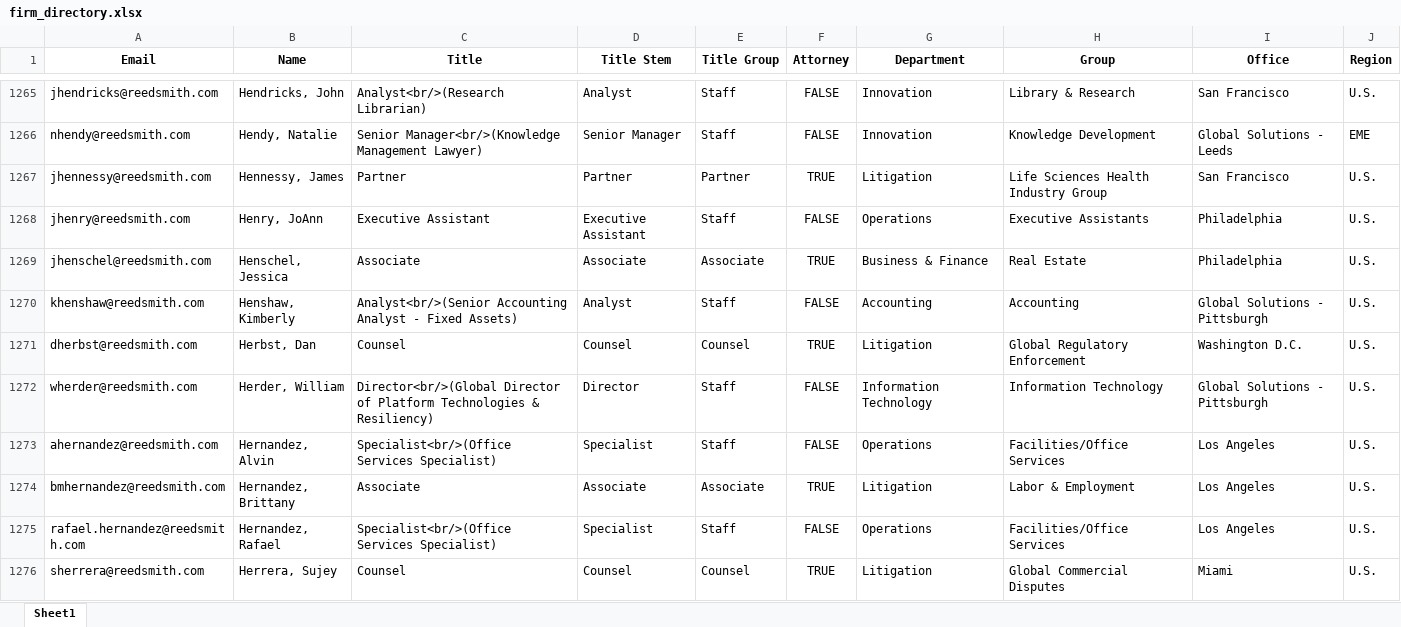
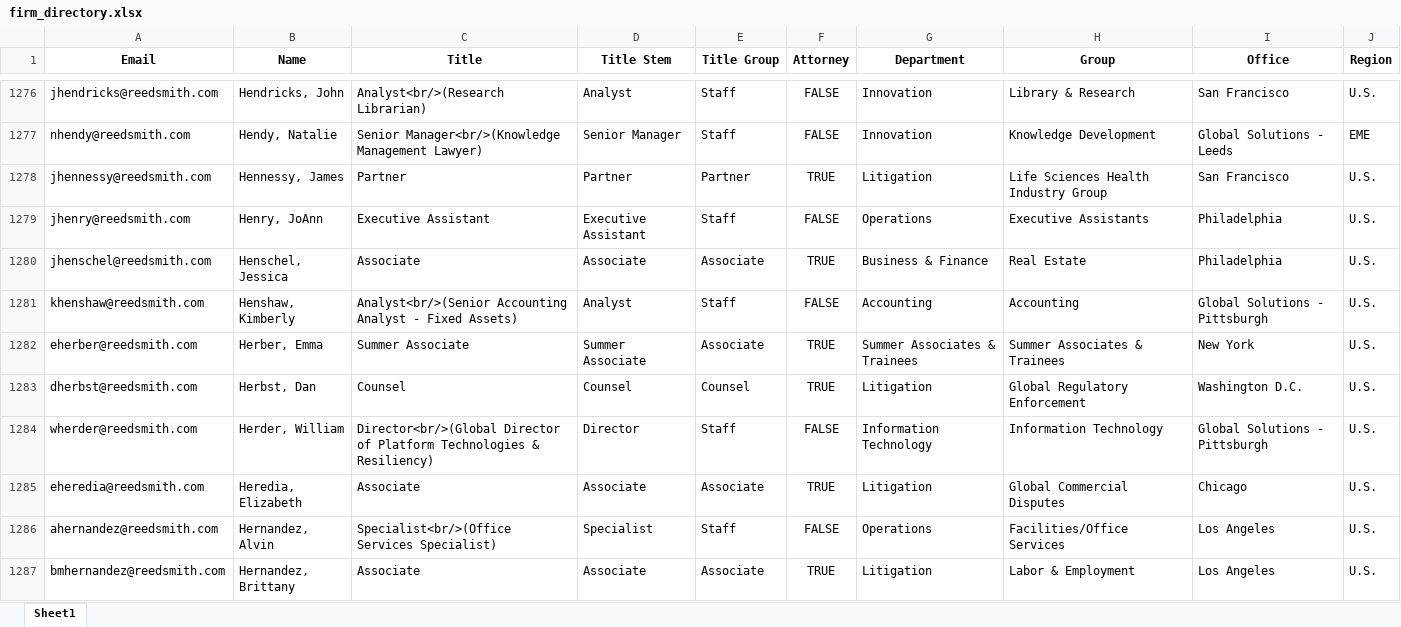
Before and after one commit to RERobbins/harvey_training_initiative, an Excel workbook: firm_directory.xlsx, sheet Sheet1, drawn as a sheet; only a part is shown, gaps mark what is left out; the shorter side is filled out with more unchanged rows; values as stored, in another font and other column widths than the file's, no borders; the diff covers the shown part only; the diff names each change by its address in the sheet, - before the commit and + after, or states it on an @@ line.

```diff
--- a/firm_directory.xlsx (sheet Sheet1)
+++ b/firm_directory.xlsx (sheet Sheet1)
+row 1282: eherber@reedsmith.com | Herber, Emma | Summer Associate | Summer Associate | Associate | TRUE | Summer Associates & Trainees | Summer Associates & Trainees | New York | U.S.
+row 1285: eheredia@reedsmith.com | Heredia, Elizabeth | Associate | Associate | Associate | TRUE | Litigation | Global Commercial Disputes | Chicago | U.S.
```
Also changed, not shown: 59 added rows, 37 removed rows and 154 edited cells elsewhere in this sheet, training_candidates.xlsx, training_status_directory.xlsx, 7 other files.
